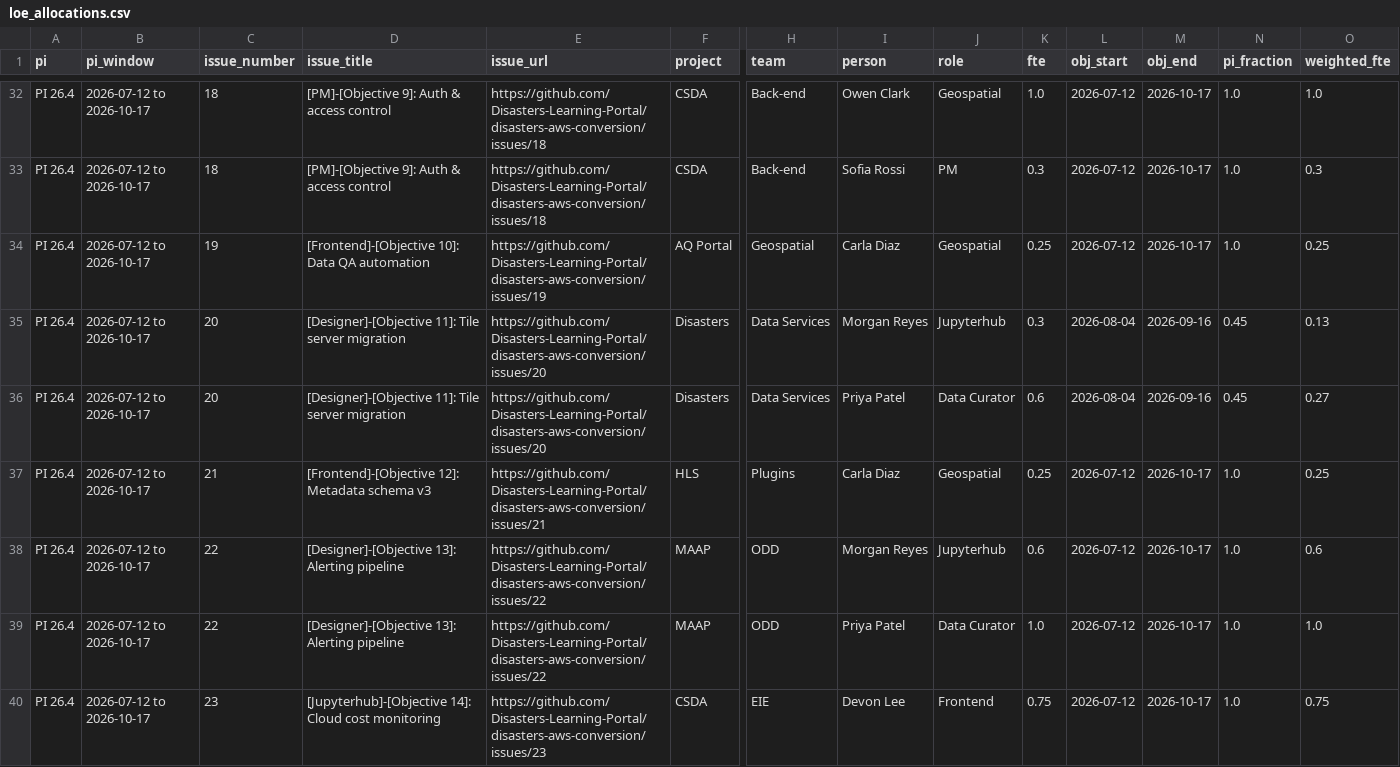
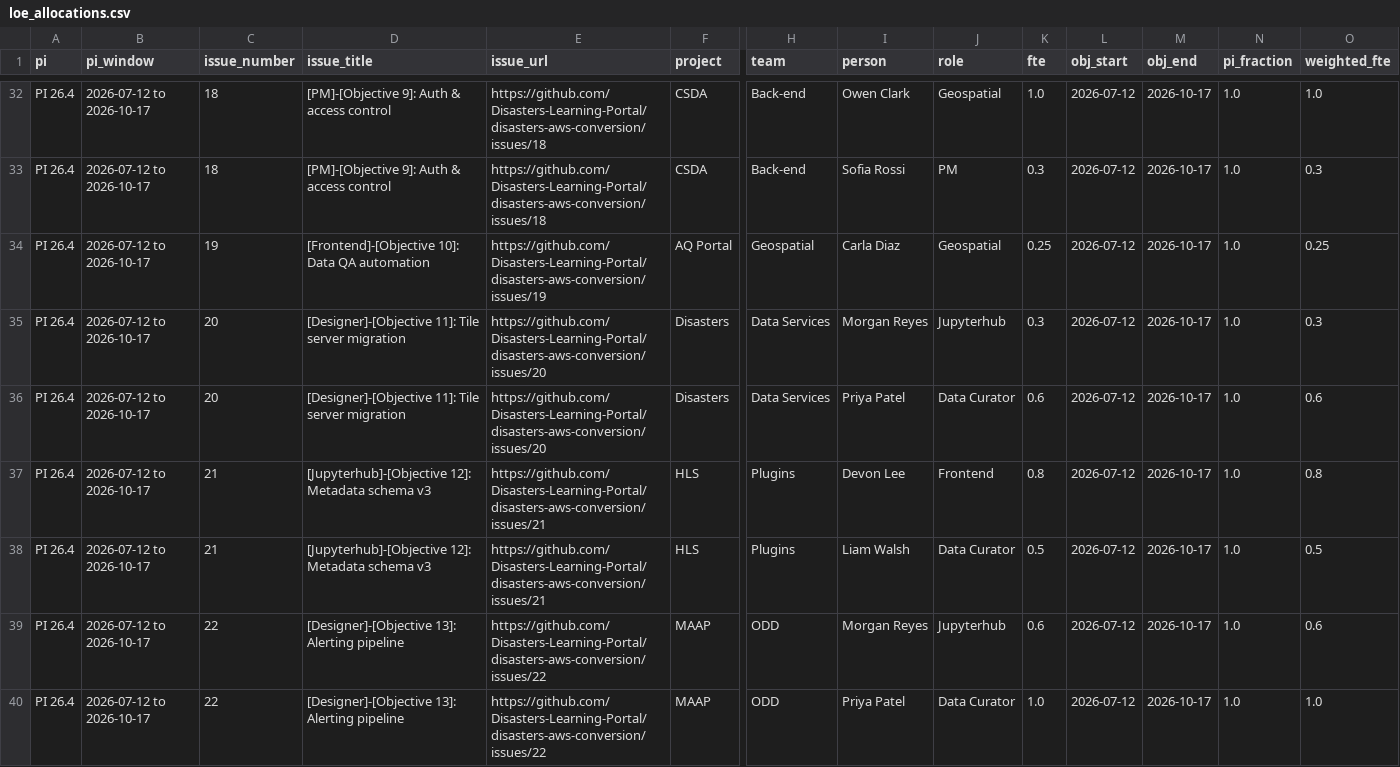
Before and after one commit to Disasters-Learning-Portal/disasters-aws-conversion, a CSV file: reports/loe_allocations.csv, drawn as a sheet; only a part is shown, gaps mark what is left out; the shorter side is filled out with more unchanged rows; addresses are those after the commit; rows hold the shown columns only; the diff names each change by its address in the sheet, - before the commit and + after, or states it on an @@ line.

```diff
--- a/reports/loe_allocations.csv
+++ b/reports/loe_allocations.csv
-L35:L36 (obj_start): 2026-08-04
+L35:L36 (obj_start): 2026-07-12
-M35:M36 (obj_end): 2026-09-16
+M35:M36 (obj_end): 2026-10-17
-N35:N36 (pi_fraction): 0.45
+N35:N36 (pi_fraction): 1.0
-O35 (weighted_fte): 0.13
+O35 (weighted_fte): 0.3
-O36 (weighted_fte): 0.27
+O36 (weighted_fte): 0.6
+row 37: PI 26.4 | 2026-07-12 to 2026-10-17 | 21 | [Jupyterhub]-[Objective 12]: Metadata schema v3 | https://github.com/Disasters-Learning-Portal/disasters-aws-conversion/issues/21 | HLS | Plugins | Devon Lee | Frontend | 0.8 | 2026-07-12 | 2026-10-17 | 1.0 | 0.8
-D38 (issue_title): [Frontend]-[Objective 12]: Metadata…
+D38 (issue_title): [Jupyterhub]-[Objective 12]: Metadata…
-I38 (person): Carla Diaz
+I38 (person): Liam Walsh
-J38 (role): Geospatial
+J38 (role): Data Curator
-K38 (fte): 0.25
+K38 (fte): 0.5
-O38 (weighted_fte): 0.25
+O38 (weighted_fte): 0.5
```
Also changed, not shown: reports/loe_by_person.csv, reports/loe_by_role.csv, 1 other file.
